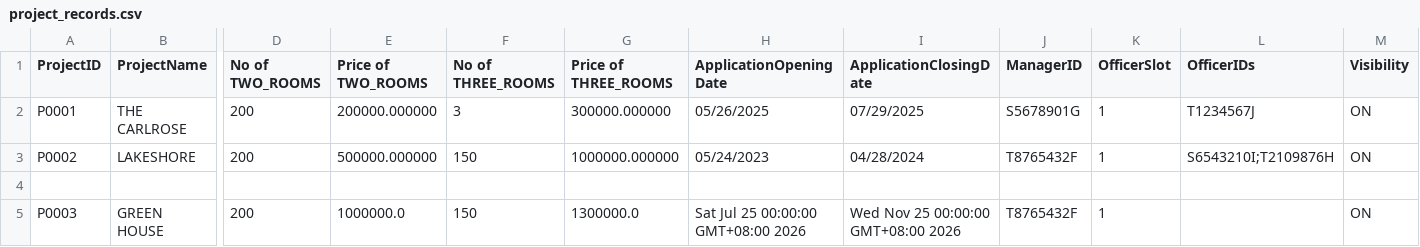
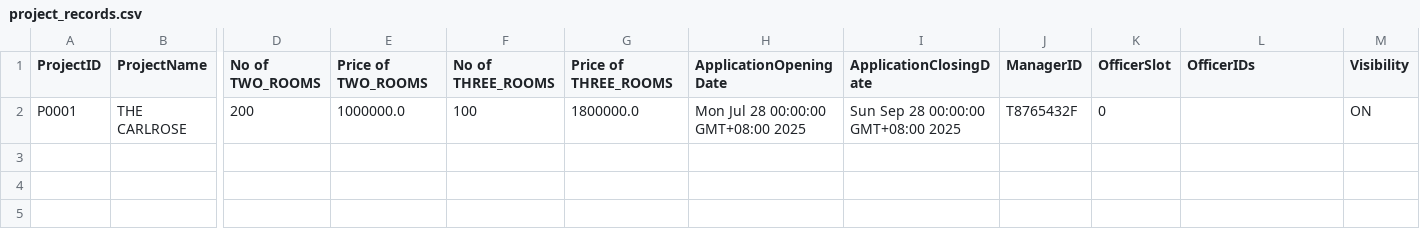
Before and after one commit to tanck04/btoms, a CSV file: src/repository/data/project_records.csv, drawn as a sheet; only a part is shown, gaps mark what is left out; rows hold the shown columns only; the diff names each change by its address in the sheet, - before the commit and + after, or states it on an @@ line.

```diff
--- a/src/repository/data/project_records.csv
+++ b/src/repository/data/project_records.csv
-E2 (Price of TWO_ROOMS): 200000.000000
+E2 (Price of TWO_ROOMS): 1000000.0
-F2 (No of THREE_ROOMS): 3
+F2 (No of THREE_ROOMS): 100
-G2 (Price of THREE_ROOMS): 300000.000000
+G2 (Price of THREE_ROOMS): 1800000.0
-H2 (ApplicationOpeningDate): 05/26/2025
+H2 (ApplicationOpeningDate): Mon Jul 28 00:00:00 GMT+08:00 2025
-I2 (ApplicationClosingDate): 07/29/2025
+I2 (ApplicationClosingDate): Sun Sep 28 00:00:00 GMT+08:00 2025
-J2 (ManagerID): S5678901G
+J2 (ManagerID): T8765432F
-K2 (OfficerSlot): 1
+K2 (OfficerSlot): 0
-L2 (OfficerIDs): T1234567J
+L2 (OfficerIDs): (empty)
-row 3: P0002 | LAKESHORE | 200 | 500000.000000 | 150 | 1000000.000000 | 05/24/2023 | 04/28/2024 | T8765432F | 1 | S6543210I;T2109876H | ON
-row 4: (empty)
-row 5: P0003 | GREEN HOUSE | 200 | 1000000.0 | 150 | 1300000.0 | Sat Jul 25 00:00:00 GMT+08:00 2026 | Wed Nov 25 00:00:00 GMT+08:00 2026 | T8765432F | 1 |  | ON
```
Also changed, not shown: 16 other files.
